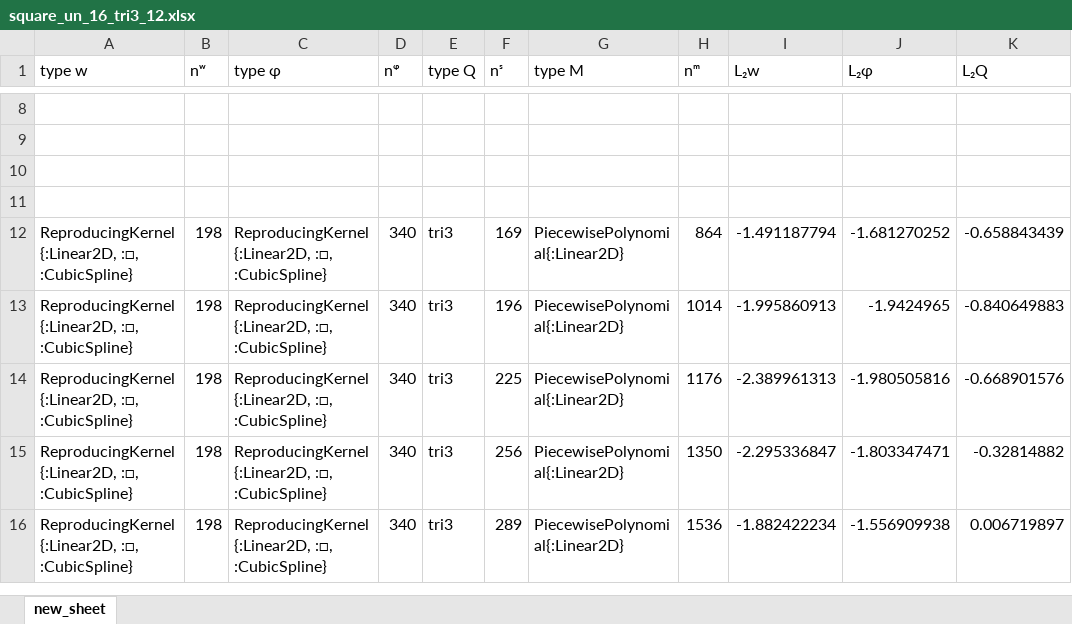
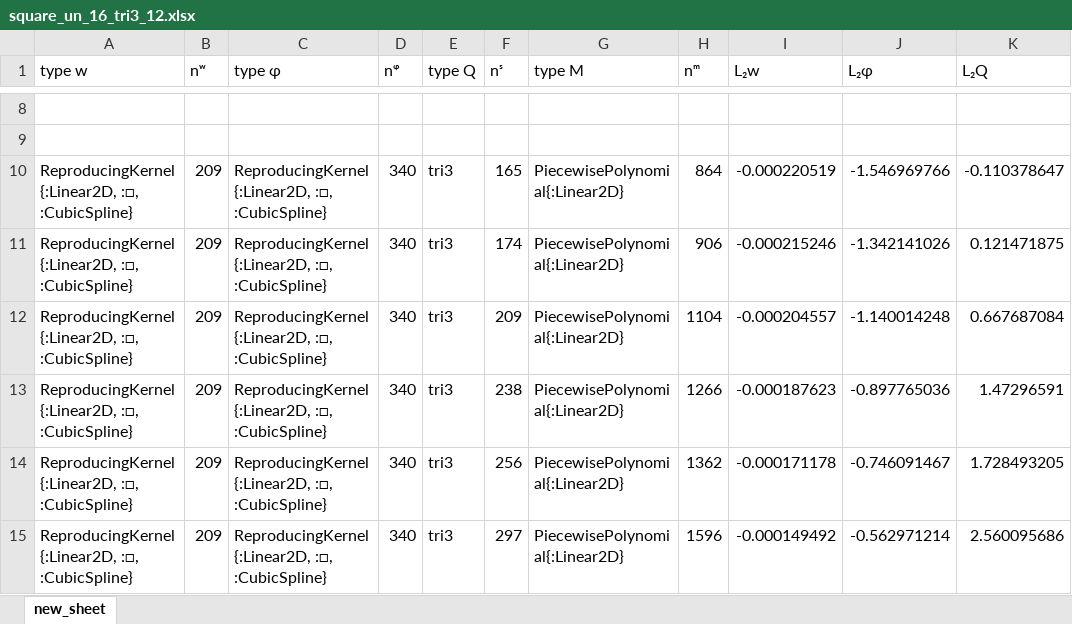
Before and after one commit to jmwjc/mindlin_plate, an Excel workbook: xls/square_un_16_tri3_12.xlsx, sheet new_sheet, drawn as a sheet; only a part is shown, gaps mark what is left out; values as stored, in another font and other column widths than the file's, no borders; removed rows and columns are numbered as before the commit, all else as after; the diff covers the shown part only; the diff names each change by its address in the sheet, - before the commit and + after, or states it on an @@ line.

```diff
--- a/xls/square_un_16_tri3_12.xlsx (sheet new_sheet)
+++ b/xls/square_un_16_tri3_12.xlsx (sheet new_sheet)
-row 10: (empty)
-row 11: (empty)
-B10:B12 (nʷ): 198
+B10:B12 (nʷ): 209
-F10 (nˢ): 169
+F10 (nˢ): 165
-I10 (L₂w): -1.491187794
+I10 (L₂w): -0.000220519
-J10 (L₂φ): -1.681270252
+J10 (L₂φ): -1.546969766
-K10 (L₂Q): -0.658843439
+K10 (L₂Q): -0.110378647
-F11 (nˢ): 196
+F11 (nˢ): 174
-H11 (nᵐ): 1014
+H11 (nᵐ): 906
-I11 (L₂w): -1.995860913
+I11 (L₂w): -0.000215246
-J11 (L₂φ): -1.9424965
+J11 (L₂φ): -1.342141026
-K11 (L₂Q): -0.840649883
+K11 (L₂Q): 0.121471875
-F12 (nˢ): 225
+F12 (nˢ): 209
-H12 (nᵐ): 1176
+H12 (nᵐ): 1104
-I12 (L₂w): -2.389961313
+I12 (L₂w): -0.000204557
-J12 (L₂φ): -1.980505816
+J12 (L₂φ): -1.140014248
-K12 (L₂Q): -0.668901576
+K12 (L₂Q): 0.667687084
+row 13: ReproducingKernel{:Linear2D, :□, :CubicSpline} | 209 | ReproducingKernel{:Linear2D, :□, :CubicSpline} | 340 | tri3 | 238 | PiecewisePolynomial{:Linear2D} | 1266 | -0.000187623 | -0.897765036 | 1.47296591
-B14:B15 (nʷ): 198
+B14:B15 (nʷ): 209
-H14 (nᵐ): 1350
+H14 (nᵐ): 1362
-I14 (L₂w): -2.295336847
+I14 (L₂w): -0.000171178
-J14 (L₂φ): -1.803347471
+J14 (L₂φ): -0.746091467
-K14 (L₂Q): -0.32814882
+K14 (L₂Q): 1.728493205
-F15 (nˢ): 289
+F15 (nˢ): 297
-H15 (nᵐ): 1536
+H15 (nᵐ): 1596
-I15 (L₂w): -1.882422234
+I15 (L₂w): -0.000149492
-J15 (L₂φ): -1.556909938
+J15 (L₂φ): -0.562971214
-K15 (L₂Q): 0.006719897
+K15 (L₂Q): 2.560095686
```
Also changed, not shown: 1 added row and 96 edited cells elsewhere in this sheet, xls/square_un_16_tri3_10.xlsx, xls/square_un_16_tri3_11.xlsx, 57 other files.
